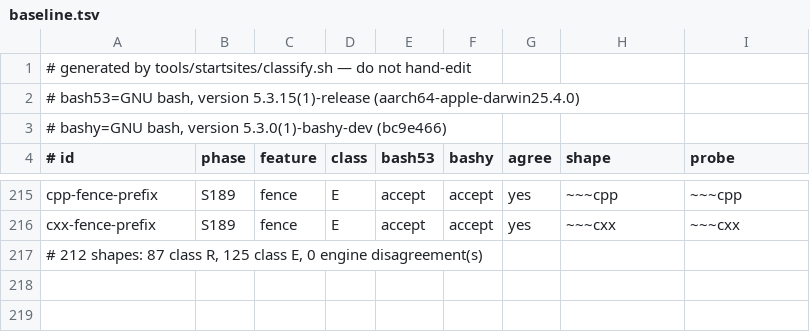
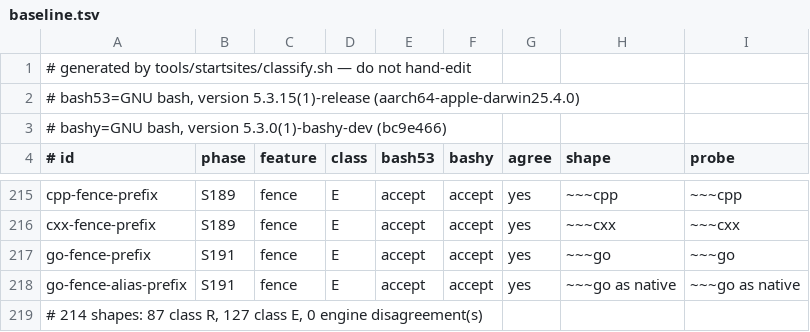
Before and after one commit to bashsharp/bashsharp-tests, a TSV file: tools/startsites/baseline.tsv, drawn as a sheet; only a part is shown, gaps mark what is left out.

Commit message:
test: gate native Go fences
Sprint: #191
Story: #86
Story-ID: 3f59b99b3cc8

```diff
--- a/tools/startsites/baseline.tsv
+++ b/tools/startsites/baseline.tsv
@@ -216,2 +216,4 @@ cpp-fence-prefix	S189	fence	E	accept	accept	yes	~~~cpp	~~~cpp
 cxx-fence-prefix	S189	fence	E	accept	accept	yes	~~~cxx	~~~cxx
-# 212 shapes: 87 class R, 125 class E, 0 engine disagreement(s)
+go-fence-prefix	S191	fence	E	accept	accept	yes	~~~go	~~~go
+go-fence-alias-prefix	S191	fence	E	accept	accept	yes	~~~go as native	~~~go as native
+# 214 shapes: 87 class R, 127 class E, 0 engine disagreement(s)
```
Also changed, not shown: tools/startsites/shapes.tsv, 2 other files.
